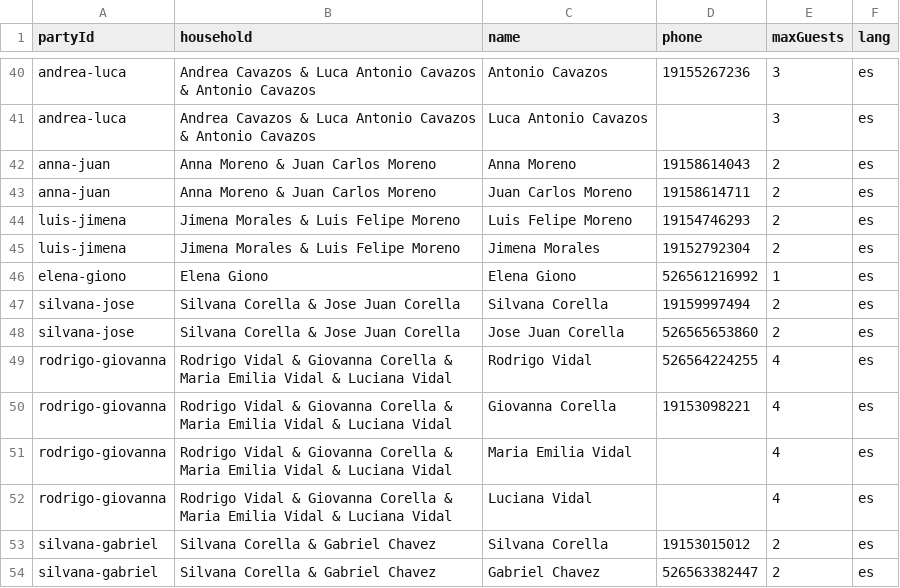
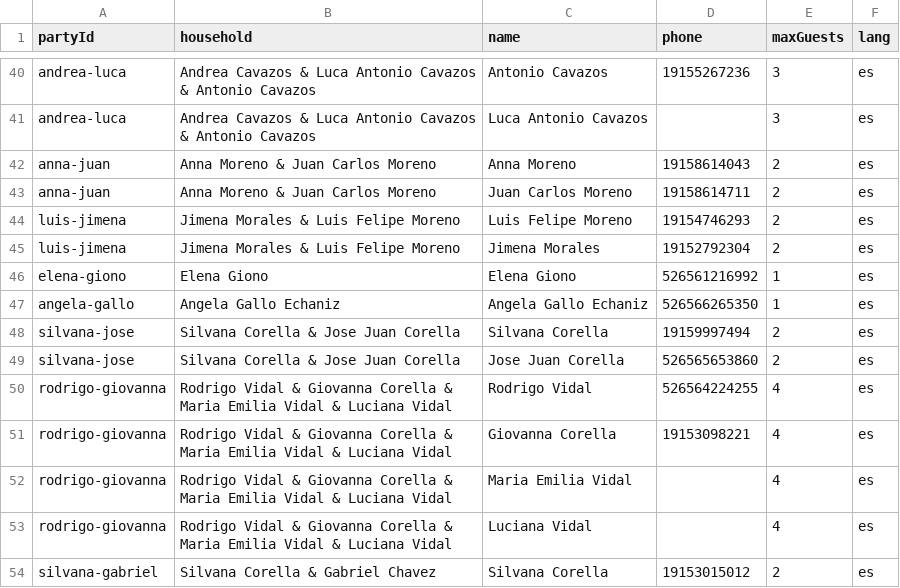
Before and after one commit to jcmgiono/mjcwedding, a CSV file: public/guests.csv, drawn as a sheet; only a part is shown, gaps mark what is left out; the shorter side is filled out with more unchanged rows; the diff names each change by its address in the sheet, - before the commit and + after, or states it on an @@ line.

Commit message:
Updates guest list and phone number input

```diff
--- a/public/guests.csv
+++ b/public/guests.csv
+row 47: angela-gallo | Angela Gallo Echaniz | Angela Gallo Echaniz | 526566265350 | 1 | es
```
Also changed, not shown: 1 other file.
